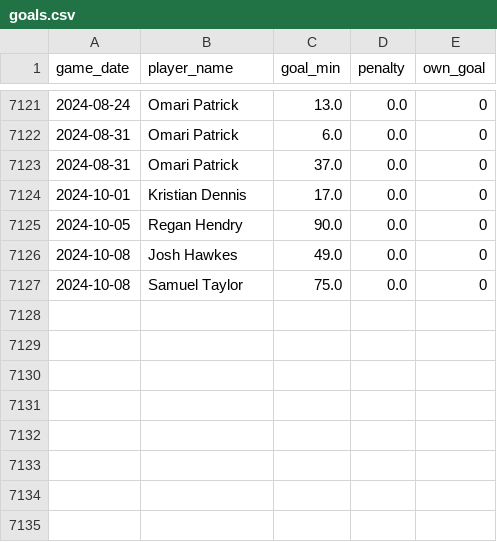
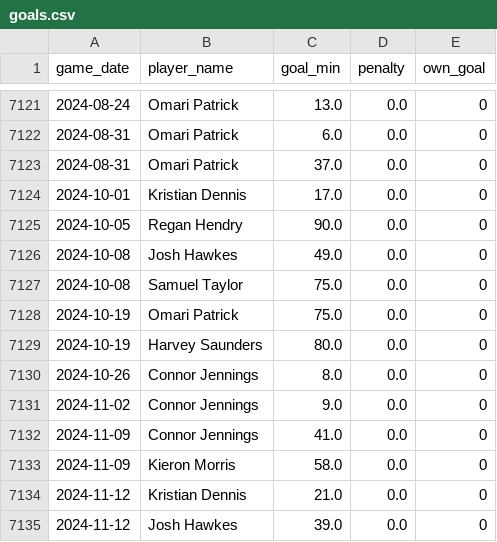
Before and after one commit to petebrown/pre-2023-data-prep, a CSV file: data/goals.csv, drawn as a sheet; only a part is shown, gaps mark what is left out.

```diff
--- a/data/goals.csv
+++ b/data/goals.csv
@@ -7127 +7127,9 @@ game_date,player_name,goal_min,penalty,own_goal
 2024-10-08,Samuel Taylor,75.0,0.0,0
+2024-10-19,Omari Patrick,75.0,0.0,0
+2024-10-19,Harvey Saunders,80.0,0.0,0
+2024-10-26,Connor Jennings,8.0,0.0,0
+2024-11-02,Connor Jennings,9.0,0.0,0
+2024-11-09,Connor Jennings,41.0,0.0,0
+2024-11-09,Kieron Morris,58.0,0.0,0
+2024-11-12,Kristian Dennis,21.0,0.0,0
+2024-11-12,Josh Hawkes,39.0,0.0,0
```
Also changed, not shown: data/player_dobs.csv, data/results.csv, 4 other files.
